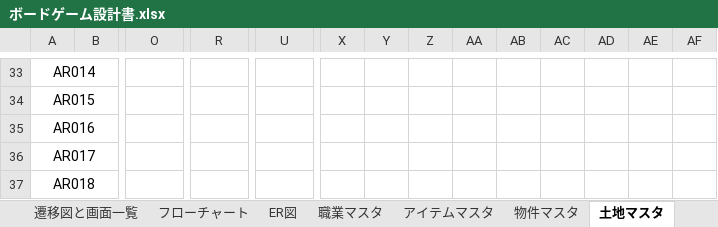
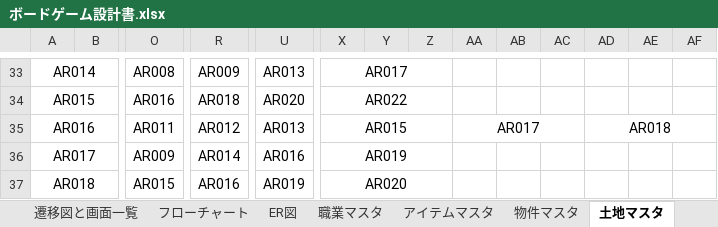
Before and after one commit to Hinase-0407/AllForOne, an Excel workbook: ボードゲーム設計書.xlsx, sheet 土地マスタ, drawn as a sheet; only a part is shown, gaps mark what is left out; values as stored, in another font and other column widths than the file's, no borders; the diff covers the shown part only; the diff names each change by its address in the sheet, - before the commit and + after, or states it on an @@ line.

```diff
--- a/ボードゲーム設計書.xlsx (sheet 土地マスタ)
+++ b/ボードゲーム設計書.xlsx (sheet 土地マスタ)
-O33: (empty)
+O33: AR008
-R33: (empty)
+R33: AR009
-U33: (empty)
+U33: AR013
-X33: (empty)
+X33: AR017
+X33:Z33 merged
-O34: (empty)
+O34: AR016
-R34: (empty)
+R34: AR018
-U34: (empty)
+U34: AR020
-X34: (empty)
+X34: AR022
+X34:Z34 merged
-O35: (empty)
+O35: AR011
-R35: (empty)
+R35: AR012
-U35: (empty)
+U35: AR013
-X35: (empty)
+X35: AR015
+X35:Z35 merged
-AA35: (empty)
+AA35: AR017
+AA35:AC35 merged
-AD35: (empty)
+AD35: AR018
+AD35:AF35 merged
-O36: (empty)
+O36: AR009
-R36: (empty)
+R36: AR014
-U36: (empty)
+U36: AR016
-X36: (empty)
+X36: AR019
+X36:Z36 merged
-O37: (empty)
+O37: AR015
-R37: (empty)
+R37: AR016
-U37: (empty)
+U37: AR019
-X37: (empty)
+X37: AR020
+X37:Z37 merged
```
Also changed, not shown: 179 edited cells and merged cells elsewhere in this sheet, sheet マップ, charts or pictures.
